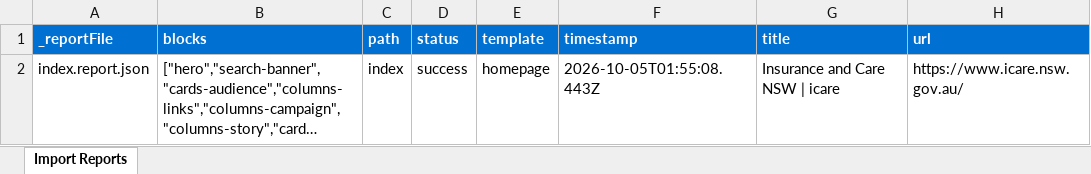
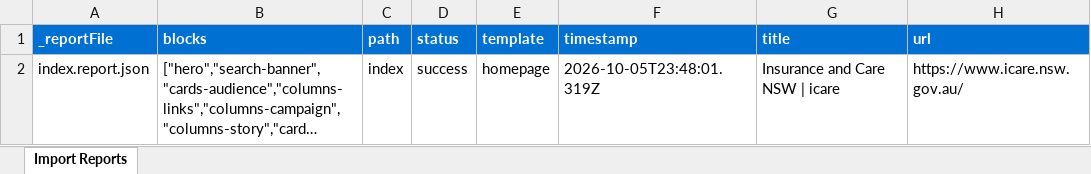
Before and after one commit to jeyuen/icare-migration-demo, an Excel workbook: tools/importer/reports/import-homepage.report.xlsx, sheet Import Reports, drawn as a sheet; long unchanged cells end in …; values as stored, in another font and other column widths than the file's, no borders; the diff names each change by its address in the sheet, - before the commit and + after, or states it on an @@ line.

Commit message:
Add 8 blocks, update importer
Automated migration updates generated by Experience Modernization Agent.

Changed files: 16

```diff
--- a/tools/importer/reports/import-homepage.report.xlsx (sheet Import Reports)
+++ b/tools/importer/reports/import-homepage.report.xlsx (sheet Import Reports)
-F2 (timestamp): 2026-10-05T01:55:08.443Z
+F2 (timestamp): 2026-10-05T23:48:01.319Z
```
Also changed, not shown: 15 other files.
